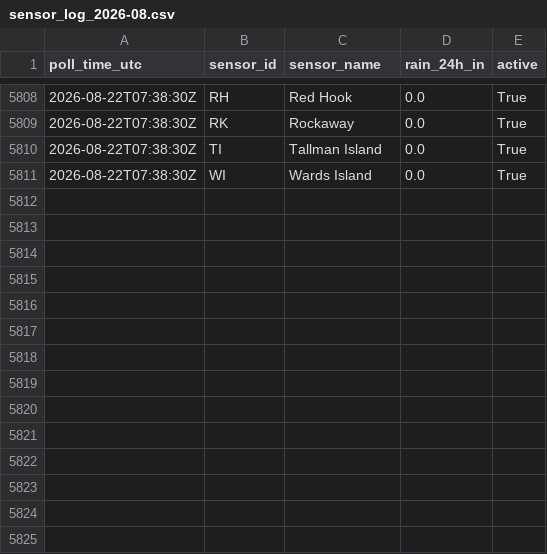
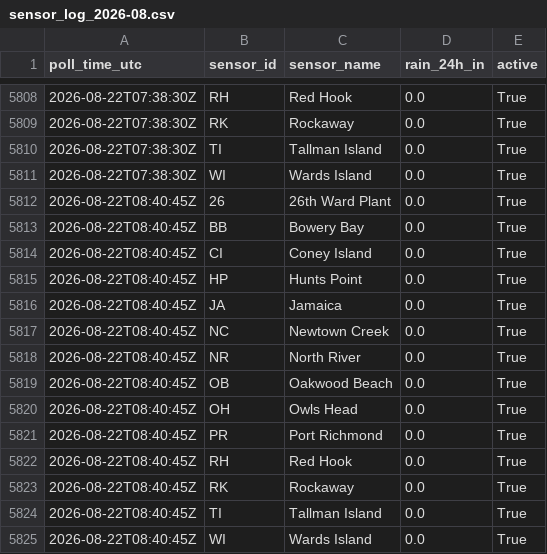
Before and after one commit to michaeledwardescobar/nycdep-waterbody-advisory, a CSV file: data/sensor_log_2026-08.csv, drawn as a sheet; only a part is shown, gaps mark what is left out; the diff names each change by its address in the sheet, - before the commit and + after, or states it on an @@ line.

```diff
--- a/data/sensor_log_2026-08.csv
+++ b/data/sensor_log_2026-08.csv
+row 5812: 2026-08-22T08:40:45Z | 26 | 26th Ward Plant | 0.0 | True
+row 5813: 2026-08-22T08:40:45Z | BB | Bowery Bay | 0.0 | True
+row 5814: 2026-08-22T08:40:45Z | CI | Coney Island | 0.0 | True
+row 5815: 2026-08-22T08:40:45Z | HP | Hunts Point | 0.0 | True
+row 5816: 2026-08-22T08:40:45Z | JA | Jamaica | 0.0 | True
+row 5817: 2026-08-22T08:40:45Z | NC | Newtown Creek | 0.0 | True
+row 5818: 2026-08-22T08:40:45Z | NR | North River | 0.0 | True
+row 5819: 2026-08-22T08:40:45Z | OB | Oakwood Beach | 0.0 | True
+row 5820: 2026-08-22T08:40:45Z | OH | Owls Head | 0.0 | True
+row 5821: 2026-08-22T08:40:45Z | PR | Port Richmond | 0.0 | True
+row 5822: 2026-08-22T08:40:45Z | RH | Red Hook | 0.0 | True
+row 5823: 2026-08-22T08:40:45Z | RK | Rockaway | 0.0 | True
+row 5824: 2026-08-22T08:40:45Z | TI | Tallman Island | 0.0 | True
+row 5825: 2026-08-22T08:40:45Z | WI | Wards Island | 0.0 | True
```
Also changed, not shown: 2 other files.
